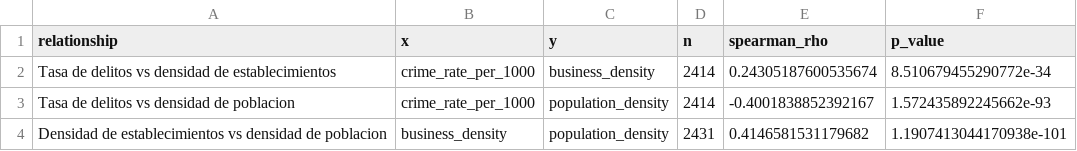
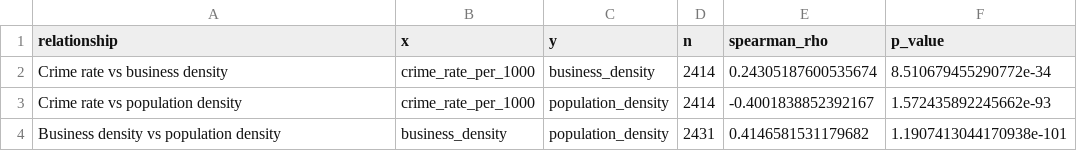
Before and after one commit to IngridCEK/cdmx-urban-intelligence, a CSV file: outputs/figures/correlaciones_spearman.csv, drawn as a sheet.

```diff
--- a/outputs/figures/correlaciones_spearman.csv
+++ b/outputs/figures/correlaciones_spearman.csv
@@ -1,4 +1,4 @@
 relationship,x,y,n,spearman_rho,p_value
-Tasa de delitos vs densidad de establecimientos,crime_rate_per_1000,business_density,2414,0.24305187600535674,8.510679455290772e-34
-Tasa de delitos vs densidad de poblacion,crime_rate_per_1000,population_density,2414,-0.4001838852392167,1.572435892245662e-93
-Densidad de establecimientos vs densidad de poblacion,business_density,population_density,2431,0.4146581531179682,1.1907413044170938e-101
+Crime rate vs business density,crime_rate_per_1000,business_density,2414,0.24305187600535674,8.510679455290772e-34
+Crime rate vs population density,crime_rate_per_1000,population_density,2414,-0.4001838852392167,1.572435892245662e-93
+Business density vs population density,business_density,population_density,2431,0.4146581531179682,1.1907413044170938e-101
```
Also changed, not shown: 6 other files.
